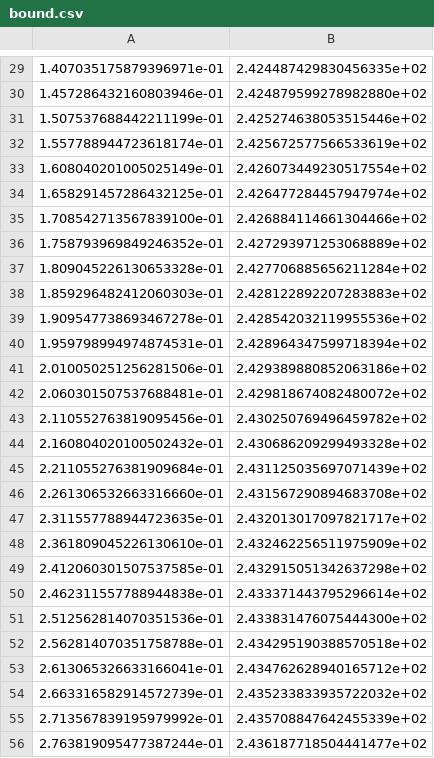
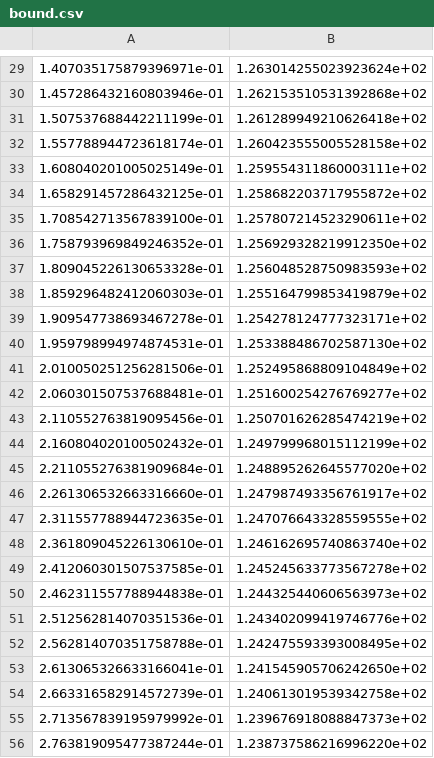
Before and after one commit to mf794/Amer_Opt_Bound, a CSV file: bound.csv, drawn as a sheet; only a part is shown, gaps mark what is left out; the diff covers the shown part only.

```diff
--- a/bound.csv
+++ b/bound.csv
@@ -29,28 +29,28 @@
-1.407035175879396971e-01,2.424487429830456335e+02
-1.457286432160803946e-01,2.424879599278982880e+02
-1.507537688442211199e-01,2.425274638053515446e+02
-1.557788944723618174e-01,2.425672577566533619e+02
-1.608040201005025149e-01,2.426073449230517554e+02
-1.658291457286432125e-01,2.426477284457947974e+02
-1.708542713567839100e-01,2.426884114661304466e+02
-1.758793969849246352e-01,2.427293971253068889e+02
-1.809045226130653328e-01,2.427706885656211284e+02
-1.859296482412060303e-01,2.428122892207283883e+02
-1.909547738693467278e-01,2.428542032119955536e+02
-1.959798994974874531e-01,2.428964347599718394e+02
-2.010050251256281506e-01,2.429389880852063186e+02
-2.060301507537688481e-01,2.429818674082480072e+02
-2.110552763819095456e-01,2.430250769496459782e+02
-2.160804020100502432e-01,2.430686209299493328e+02
-2.211055276381909684e-01,2.431125035697071439e+02
-2.261306532663316660e-01,2.431567290894683708e+02
-2.311557788944723635e-01,2.432013017097821717e+02
-2.361809045226130610e-01,2.432462256511975909e+02
-2.412060301507537585e-01,2.432915051342637298e+02
-2.462311557788944838e-01,2.433371443795296614e+02
-2.512562814070351536e-01,2.433831476075444300e+02
-2.562814070351758788e-01,2.434295190388570518e+02
-2.613065326633166041e-01,2.434762628940165712e+02
-2.663316582914572739e-01,2.435233833935722032e+02
-2.713567839195979992e-01,2.435708847642455339e+02
-2.763819095477387244e-01,2.436187718504441477e+02
+1.407035175879396971e-01,1.263014255023923624e+02
+1.457286432160803946e-01,1.262153510531392868e+02
+1.507537688442211199e-01,1.261289949210626418e+02
+1.557788944723618174e-01,1.260423555005528158e+02
+1.608040201005025149e-01,1.259554311860003111e+02
+1.658291457286432125e-01,1.258682203717955872e+02
+1.708542713567839100e-01,1.257807214523290611e+02
+1.758793969849246352e-01,1.256929328219912350e+02
+1.809045226130653328e-01,1.256048528750983593e+02
+1.859296482412060303e-01,1.255164799853419879e+02
+1.909547738693467278e-01,1.254278124777323171e+02
+1.959798994974874531e-01,1.253388486702587130e+02
+2.010050251256281506e-01,1.252495868809104849e+02
+2.060301507537688481e-01,1.251600254276769277e+02
+2.110552763819095456e-01,1.250701626285474219e+02
+2.160804020100502432e-01,1.249799968015112199e+02
+2.211055276381909684e-01,1.248895262645577020e+02
+2.261306532663316660e-01,1.247987493356761917e+02
+2.311557788944723635e-01,1.247076643328559555e+02
+2.361809045226130610e-01,1.246162695740863740e+02
+2.412060301507537585e-01,1.245245633773567278e+02
+2.462311557788944838e-01,1.244325440606563973e+02
+2.512562814070351536e-01,1.243402099419746776e+02
+2.562814070351758788e-01,1.242475593393008495e+02
+2.613065326633166041e-01,1.241545905706242650e+02
+2.663316582914572739e-01,1.240613019539342758e+02
+2.713567839195979992e-01,1.239676918088847373e+02
+2.763819095477387244e-01,1.238737586216996220e+02
```
Also changed, not shown: 172 edited cells elsewhere in this file, 1 other file.
